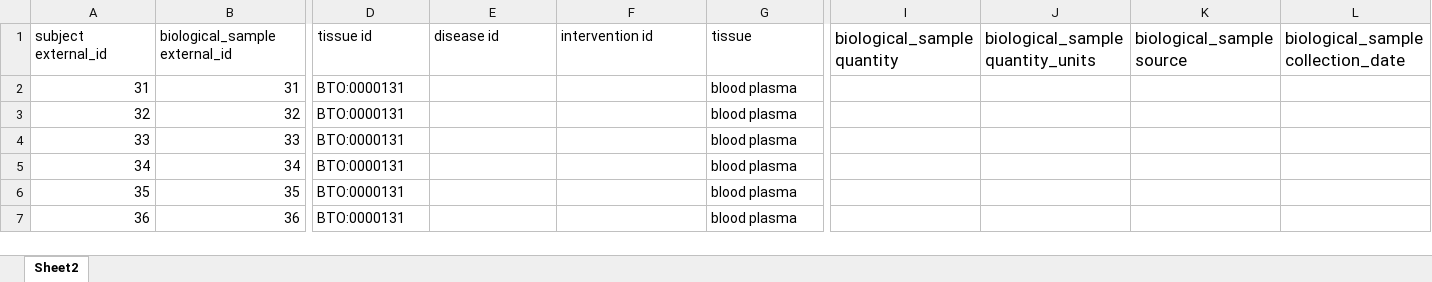
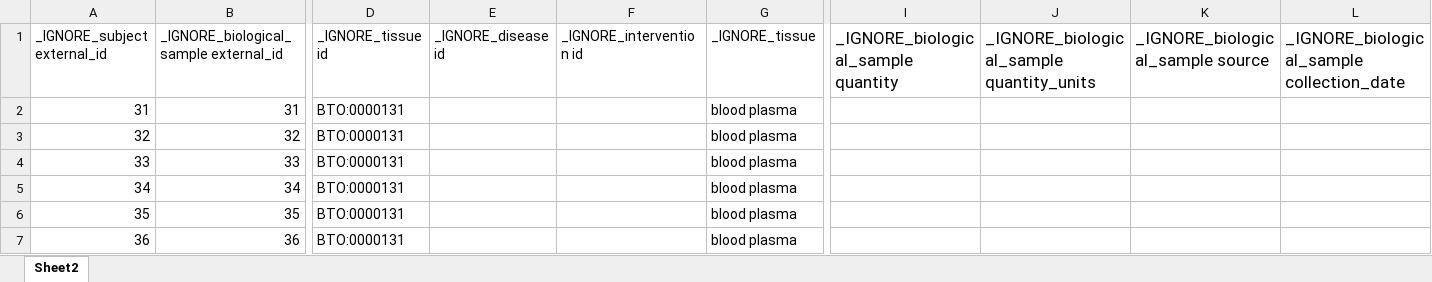
Before and after one commit to MannLabs/alphapeptstats, an Excel workbook: alphastats/gui/sample_data/metadata.xlsx, sheet Sheet2, drawn as a sheet; only a part is shown, gaps mark what is left out; values as stored, in another font and other column widths than the file's, no borders; the diff covers the shown part only; the diff names each change by its address in the sheet, - before the commit and + after, or states it on an @@ line.

Commit message:
enable ignoring columns by name and get rid of special treatment of example dataset

```diff
--- a/alphastats/gui/sample_data/metadata.xlsx (sheet Sheet2)
+++ b/alphastats/gui/sample_data/metadata.xlsx (sheet Sheet2)
-A1: subject external_id
+A1: _IGNORE_subject external_id
-B1: biological_sample external_id
+B1: _IGNORE_biological_sample external_id
-D1: tissue id
+D1: _IGNORE_tissue id
-E1: disease id
+E1: _IGNORE_disease id
-F1: intervention id
+F1: _IGNORE_intervention id
-G1: tissue
+G1: _IGNORE_tissue
-I1: biological_sample quantity
+I1: _IGNORE_biological_sample quantity
-J1: biological_sample quantity_units
+J1: _IGNORE_biological_sample quantity_units
-K1: biological_sample source
+K1: _IGNORE_biological_sample source
-L1: biological_sample collection_date
+L1: _IGNORE_biological_sample collection_date
```
Also changed, not shown: 32 edited cells elsewhere in this sheet, 2 other files.
